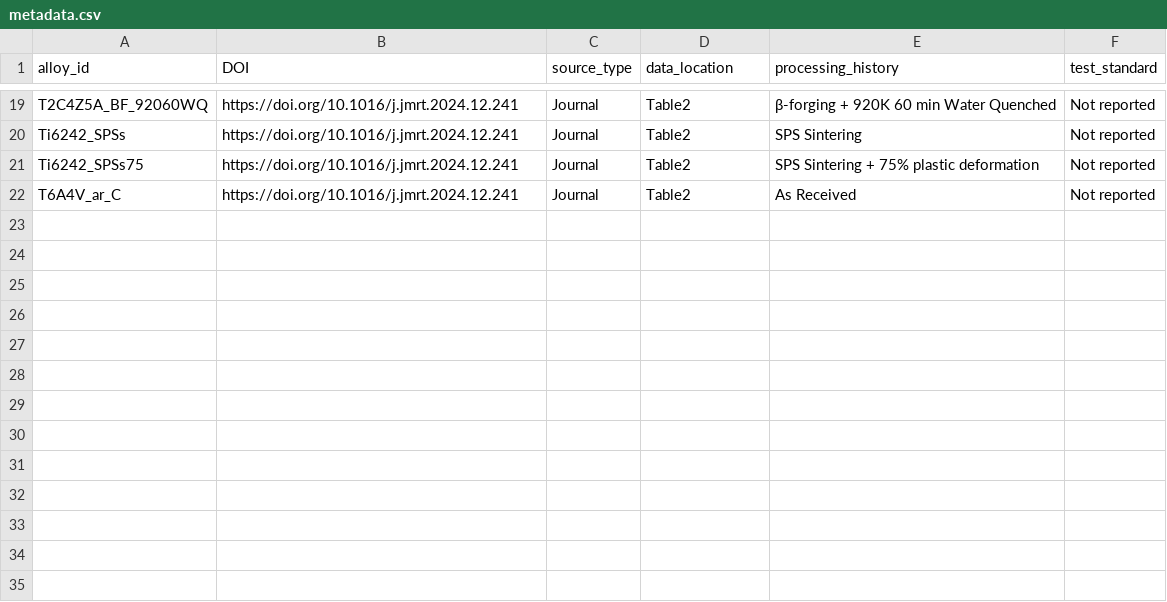
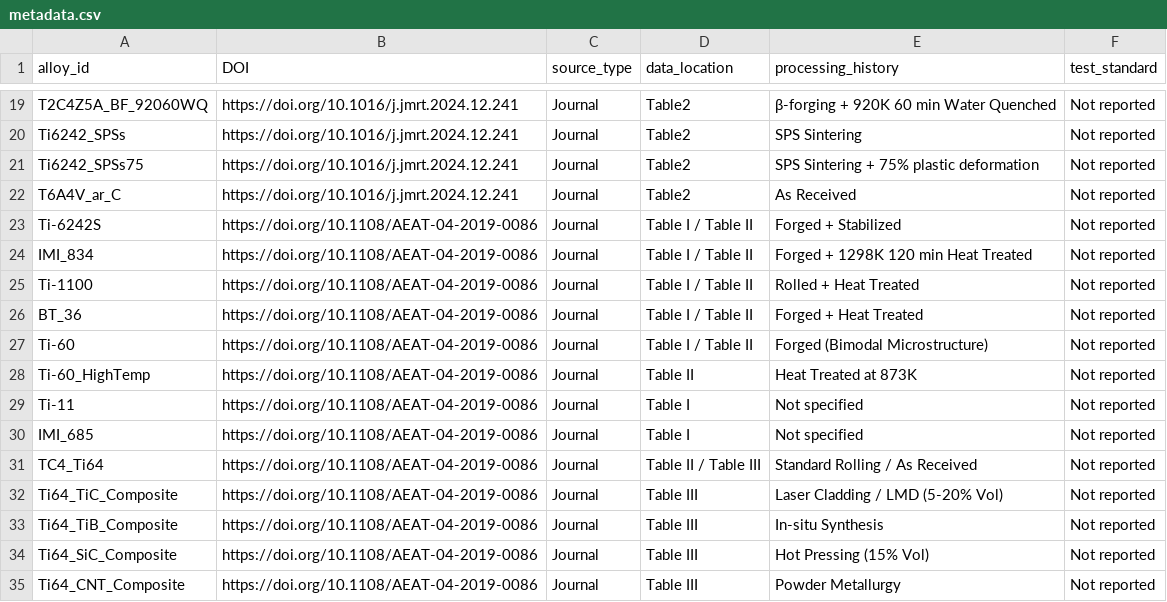
Before and after one commit to arhamaneeq/ms-TitaniumAlloys, a CSV file: data/metadata.csv, drawn as a sheet; only a part is shown, gaps mark what is left out.

Commit message:
updated csv data

```diff
--- a/data/metadata.csv
+++ b/data/metadata.csv
@@ -22 +22,14 @@ Ti6242_SPSs75, https://doi.org/10.1016/j.jmrt.2024.12.241, Journal, Table2, SPS
 T6A4V_ar_C,https://doi.org/10.1016/j.jmrt.2024.12.241, Journal, Table2,As Received, Not reported
+Ti-6242S,https://doi.org/10.1108/AEAT-04-2019-0086,Journal,Table I / Table II,Forged + Stabilized,Not reported
+IMI_834,https://doi.org/10.1108/AEAT-04-2019-0086,Journal,Table I / Table II,Forged + 1298K 120 min Heat Treated,Not reported
+Ti-1100,https://doi.org/10.1108/AEAT-04-2019-0086,Journal,Table I / Table II,Rolled + Heat Treated,Not reported
+BT_36,https://doi.org/10.1108/AEAT-04-2019-0086,Journal,Table I / Table II,Forged + Heat Treated,Not reported
+Ti-60,https://doi.org/10.1108/AEAT-04-2019-0086,Journal,Table I / Table II,Forged (Bimodal Microstructure),Not reported
+Ti-60_HighTemp,https://doi.org/10.1108/AEAT-04-2019-0086,Journal,Table II,Heat Treated at 873K,Not reported
+Ti-11,https://doi.org/10.1108/AEAT-04-2019-0086,Journal,Table I,Not specified,Not reported
+IMI_685,https://doi.org/10.1108/AEAT-04-2019-0086,Journal,Table I,Not specified,Not reported
+TC4_Ti64,https://doi.org/10.1108/AEAT-04-2019-0086,Journal,Table II / Table III,Standard Rolling / As Received,Not reported
+Ti64_TiC_Composite,https://doi.org/10.1108/AEAT-04-2019-0086,Journal,Table III,Laser Cladding / LMD (5-20% Vol),Not reported
+Ti64_TiB_Composite,https://doi.org/10.1108/AEAT-04-2019-0086,Journal,Table III,In-situ Synthesis,Not reported
+Ti64_SiC_Composite,https://doi.org/10.1108/AEAT-04-2019-0086,Journal,Table III,Hot Pressing (15% Vol),Not reported
+Ti64_CNT_Composite,https://doi.org/10.1108/AEAT-04-2019-0086,Journal,Table III,Powder Metallurgy,Not reported
```
Also changed, not shown: data/composition.csv, data/mechanical.csv, 1 other file.
